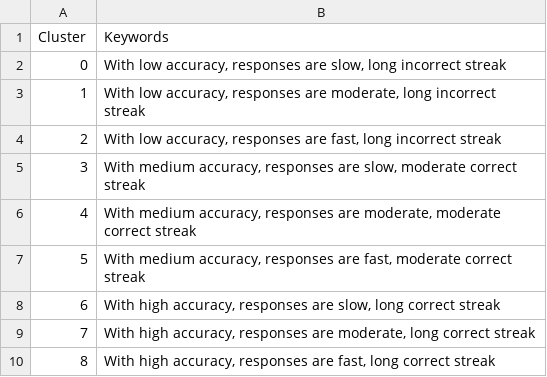
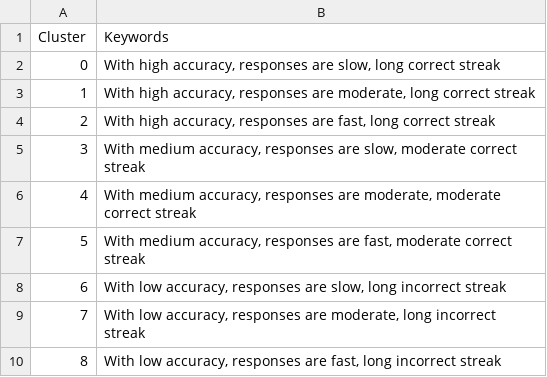
Before and after one commit to Princeadhi123/Study-2-PhD, a CSV file: narrative_embedding_clustering/outputs/template_A/all_MiniLM_L6_v2/cluster_keywords_frequency_based.csv, drawn as a sheet.

```diff
--- a/narrative_embedding_clustering/outputs/template_A/all_MiniLM_L6_v2/cluster_keywords_frequency_based.csv
+++ b/narrative_embedding_clustering/outputs/template_A/all_MiniLM_L6_v2/cluster_keywords_frequency_based.csv
@@ -1,5 +1,5 @@
 Cluster,Keywords
-0,"With low accuracy, responses are slow, long incorrect streak"
-1,"With low accuracy, responses are moderate, long incorrect streak"
-2,"With low accuracy, responses are fast, long incorrect streak"
+0,"With high accuracy, responses are slow, long correct streak"
+1,"With high accuracy, responses are moderate, long correct streak"
+2,"With high accuracy, responses are fast, long correct streak"
 3,"With medium accuracy, responses are slow, moderate correct streak"
@@ -7,4 +7,4 @@ Cluster,Keywords
 5,"With medium accuracy, responses are fast, moderate correct streak"
-6,"With high accuracy, responses are slow, long correct streak"
-7,"With high accuracy, responses are moderate, long correct streak"
-8,"With high accuracy, responses are fast, long correct streak"
+6,"With low accuracy, responses are slow, long incorrect streak"
+7,"With low accuracy, responses are moderate, long incorrect streak"
+8,"With low accuracy, responses are fast, long incorrect streak"
```
Also changed, not shown: narrative_embedding_clustering/outputs/template_A/all_MiniLM_L6_v2/example_profiles.csv, narrative_embedding_clustering/outputs/template_A/all_MiniLM_L6_v2/gmm_aic_vs_narrative_overlap.csv, 20 other files.
